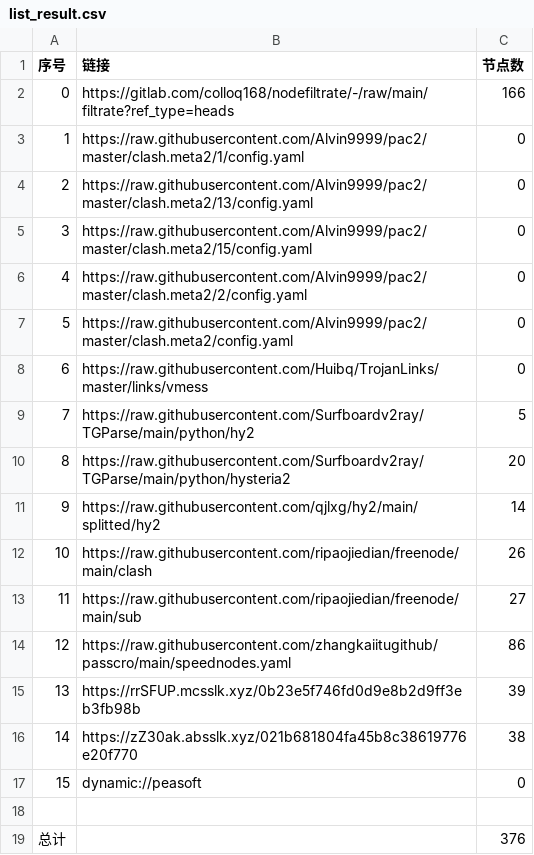
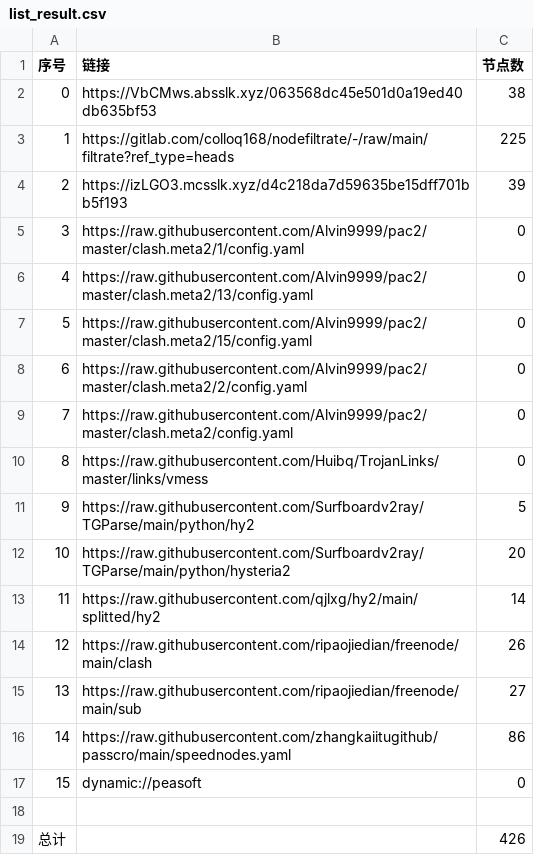
Before and after one commit to wokaotianshi123/NoMoreWalls, a CSV file: list_result.csv, drawn as a sheet; removed rows and columns are numbered as before the commit, all else as after; the diff names each change by its address in the sheet, - before the commit and + after, or states it on an @@ line.

```diff
--- a/list_result.csv
+++ b/list_result.csv
+row 2: 0 | https://VbCMws.absslk.xyz/063568dc45e501d0a19ed40db635bf53 | 38
@@ column A (序号) renumbered between rows 3 and 16 @@
-C3 (节点数): 166
+C3 (节点数): 225
+row 4: 2 | https://izLGO3.mcsslk.xyz/d4c218da7d59635be15dff701bb5f193 | 39
-row 15: 13 | https://rrSFUP.mcsslk.xyz/0b23e5f746fd0d9e8b2d9ff3eb3fb98b | 39
-row 16: 14 | https://zZ30ak.absslk.xyz/021b681804fa45b8c38619776e20f770 | 38
-C19 (节点数): 376
+C19 (节点数): 426
```
Also changed, not shown: 34 other files.
